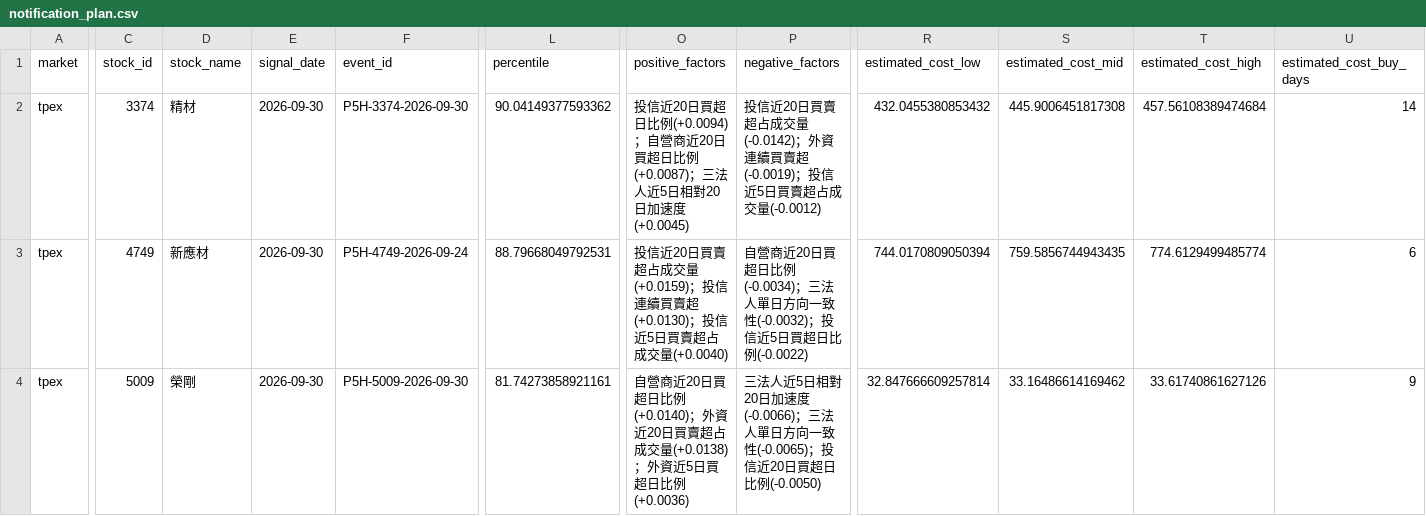
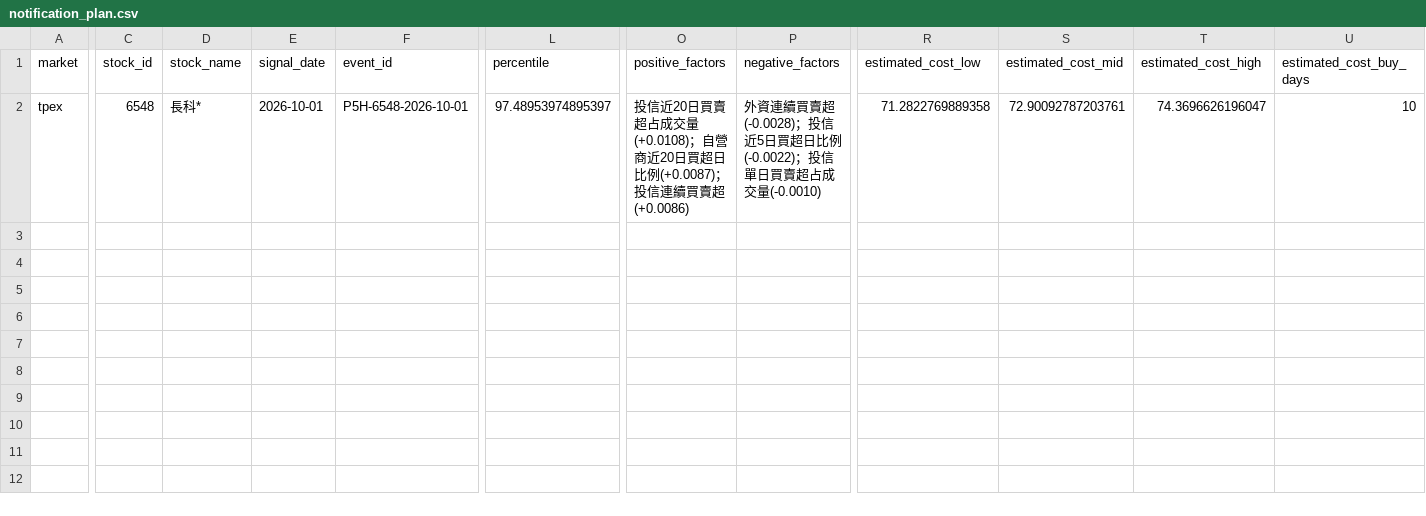
Before and after one commit to Locodoco2024/tw-stock-monitor, a CSV file: institutional/notification_plan.csv, drawn as a sheet; only a part is shown, gaps mark what is left out; rows hold the shown columns only; the diff covers the shown part only; the diff names each change by its address in the sheet, - before the commit and + after, or states it on an @@ line.

```diff
--- a/institutional/notification_plan.csv
+++ b/institutional/notification_plan.csv
-C2 (stock_id): 3374
+C2 (stock_id): 6548
-D2 (stock_name): 精材
+D2 (stock_name): 長科*
-E2 (signal_date): 2026-09-30
+E2 (signal_date): 2026-10-01
-F2 (event_id): P5H-3374-2026-09-30
+F2 (event_id): P5H-6548-2026-10-01
-L2 (percentile): 90.04149377593362
+L2 (percentile): 97.48953974895397
-O2 (positive_factors): …近20日買超日比例(+0.0094)；自營商近20日買超日比例(+0.0087)；三法人近5日相對20日加速度(+0.0045)
+O2 (positive_factors): …近20日買賣超占成交量(+0.0108)；自營商近20日買超日比例(+0.0087)；投信連續買賣超(+0.0086)
-P2 (negative_factors): 投信近20日買賣超占成交量(-0.0142)；外資連續買賣超(-0.0019)；投信近5日買賣超占成交量(-0.0012)
+P2 (negative_factors): 外資連續買賣超(-0.0028)；投信近5日買超日比例(-0.0022)；投信單日買賣超占成交量(-0.0010)
-R2 (estimated_cost_low): 432.0455380853432
+R2 (estimated_cost_low): 71.2822769889358
-S2 (estimated_cost_mid): 445.9006451817308
+S2 (estimated_cost_mid): 72.90092787203761
-T2 (estimated_cost_high): 457.56108389474684
+T2 (estimated_cost_high): 74.3696626196047
-U2 (estimated_cost_buy_days): 14
+U2 (estimated_cost_buy_days): 10
-row 3: tpex | 4749 | 新應材 | 2026-09-30 | P5H-4749-2026-09-24 | 88.79668049792531 | 投信近20日買賣超占成交量(+0.0159)；投信連續買賣超(+0.0130)；投信近5日買賣超占成交量(+0.0040) | 自營商近20日買超日比例(-0.0034)；三法人單日方向一致性(-0.0032)；投信近5日買超日比例(-0.0022) | 744.0170809050394 | 759.5856744943435 | 774.6129499485774 | 6
-row 4: tpex | 5009 | 榮剛 | 2026-09-30 | P5H-5009-2026-09-30 | 81.74273858921161 | 自營商近20日買超日比例(+0.0140)；外資近20日買賣超占成交量(+0.0138)；外資近5日買超日比例(+0.0036) | 三法人近5日相對20日加速度(-0.0066)；三法人單日方向一致性(-0.0065)；投信近20日買超日比例(-0.0050) | 32.847666609257814 | 33.16486614169462 | 33.61740861627126 | 9
```
Also changed, not shown: 4 edited cells elsewhere in this file, institutional/lifecycle_events.csv, institutional/lifecycle_notifications.csv, 4 other files.
